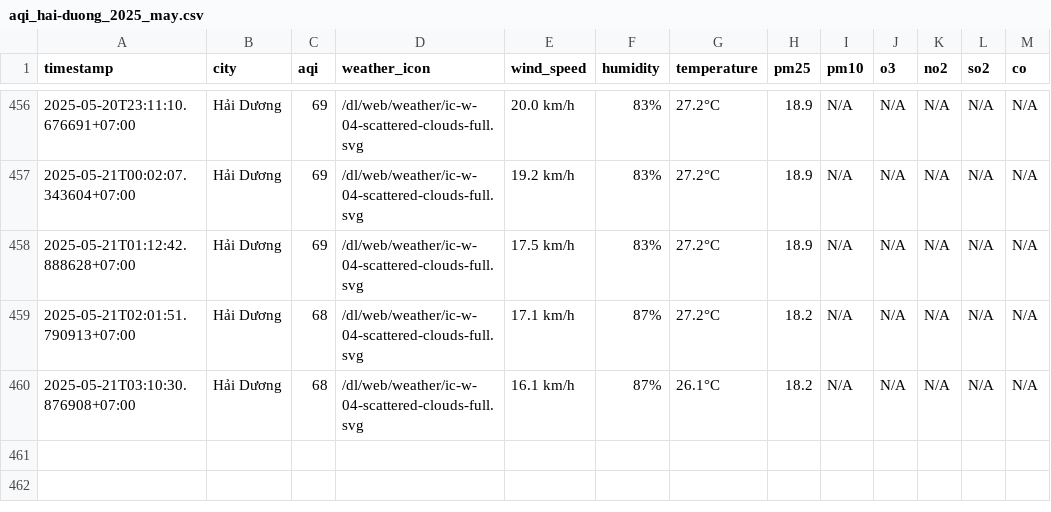
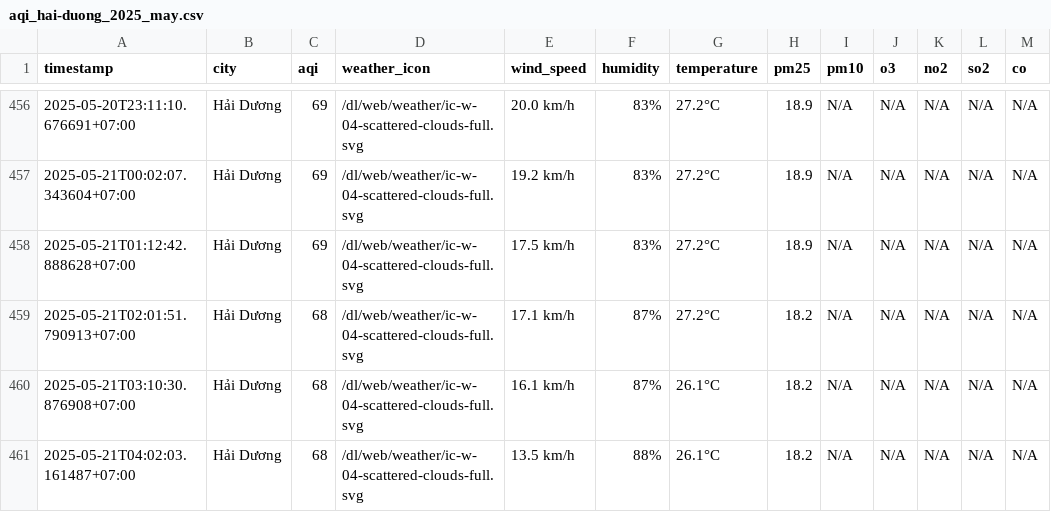
Before and after one commit to nguyennguyet02/iqair-dataset, a CSV file: result/hai-duong/aqi_hai-duong_2025_may.csv, drawn as a sheet; only a part is shown, gaps mark what is left out.

```diff
--- a/result/hai-duong/aqi_hai-duong_2025_may.csv
+++ b/result/hai-duong/aqi_hai-duong_2025_may.csv
@@ -460 +460,2 @@ timestamp,city,aqi,weather_icon,wind_speed,humidity,temperature,pm25,pm10,o3,no2
 2025-05-21T03:10:30.876908+07:00,Hải Dương,68,/dl/web/weather/ic-w-04-scattered-clouds-full.svg,16.1 km/h,87%,26.1°C,18.2,N/A,N/A,N/A,N/A,N/A
+2025-05-21T04:02:03.161487+07:00,Hải Dương,68,/dl/web/weather/ic-w-04-scattered-clouds-full.svg,13.5 km/h,88%,26.1°C,18.2,N/A,N/A,N/A,N/A,N/A
```
Also changed, not shown: result/bac-ninh/aqi_bac-ninh_2025_may.csv, result/hai-phong/aqi_hai-phong_2025_may.csv, 10 other files.
